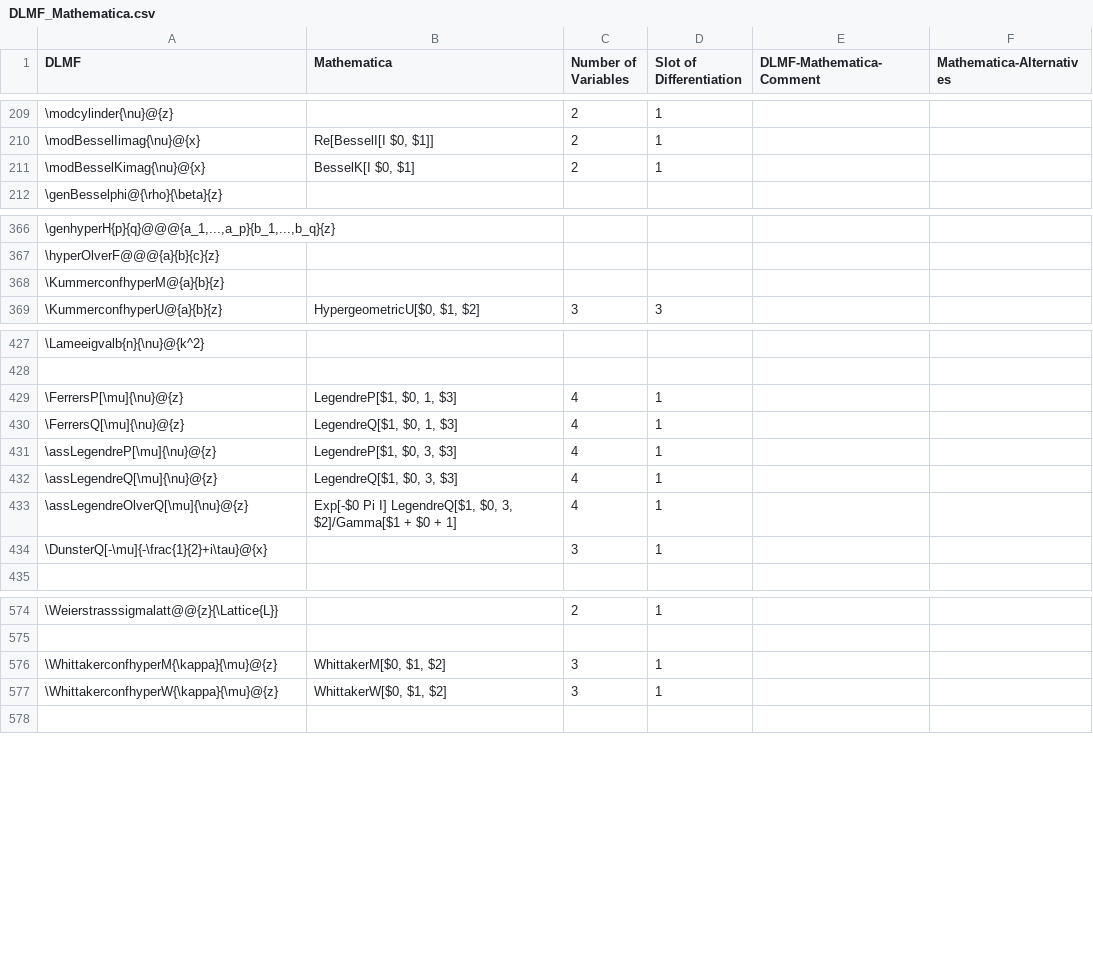
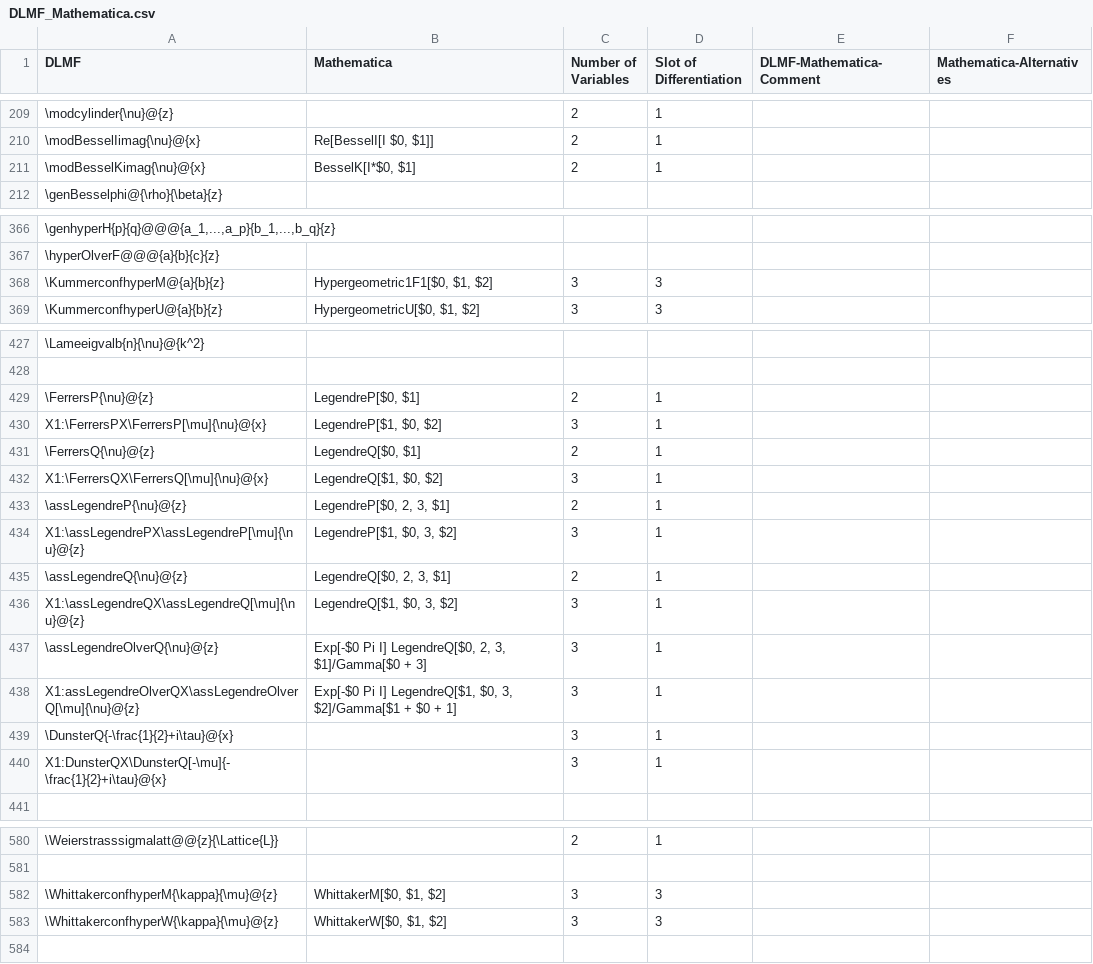
Before and after one commit to gipplab/LaCASt, a CSV file: libs/ReferenceData/CSVTables/DLMF_Mathematica.csv, drawn as a sheet; only a part is shown, gaps mark what is left out; addresses are those after the commit; the diff names each change by its address in the sheet, - before the commit and + after, or states it on an @@ line.

```diff
--- a/libs/ReferenceData/CSVTables/DLMF_Mathematica.csv
+++ b/libs/ReferenceData/CSVTables/DLMF_Mathematica.csv
-B211 (Mathematica): BesselK[I $0, $1]
+B211 (Mathematica): BesselK[I*$0, $1]
-B368 (Mathematica): (empty)
+B368 (Mathematica): Hypergeometric1F1[$0, $1, $2]
-C368 (Number of Variables): (empty)
+C368 (Number of Variables): 3
-D368 (Slot of Differentiation): (empty)
+D368 (Slot of Differentiation): 3
-A429 (DLMF): \FerrersP[\mu]{\nu}@{z}
+A429 (DLMF): \FerrersP{\nu}@{z}
-B429 (Mathematica): LegendreP[$1, $0, 1, $3]
+B429 (Mathematica): LegendreP[$0, $1]
-C429 (Number of Variables): 4
+C429 (Number of Variables): 2
+row 430: X1:\FerrersPX\FerrersP[\mu]{\nu}@{x} | LegendreP[$1, $0, $2] | 3 | 1
-A431 (DLMF): \FerrersQ[\mu]{\nu}@{z}
+A431 (DLMF): \FerrersQ{\nu}@{z}
-B431 (Mathematica): LegendreQ[$1, $0, 1, $3]
+B431 (Mathematica): LegendreQ[$0, $1]
-C431 (Number of Variables): 4
+C431 (Number of Variables): 2
+row 432: X1:\FerrersQX\FerrersQ[\mu]{\nu}@{x} | LegendreQ[$1, $0, $2] | 3 | 1
-A433 (DLMF): \assLegendreP[\mu]{\nu}@{z}
+A433 (DLMF): \assLegendreP{\nu}@{z}
-B433 (Mathematica): LegendreP[$1, $0, 3, $3]
+B433 (Mathematica): LegendreP[$0, 2, 3, $1]
-C433 (Number of Variables): 4
+C433 (Number of Variables): 2
+row 434: X1:\assLegendrePX\assLegendreP[\mu]{\nu}@{z} | LegendreP[$1, $0, 3, $2] | 3 | 1
-A435 (DLMF): \assLegendreQ[\mu]{\nu}@{z}
+A435 (DLMF): \assLegendreQ{\nu}@{z}
-B435 (Mathematica): LegendreQ[$1, $0, 3, $3]
+B435 (Mathematica): LegendreQ[$0, 2, 3, $1]
-C435 (Number of Variables): 4
+C435 (Number of Variables): 2
+row 436: X1:\assLegendreQX\assLegendreQ[\mu]{\nu}@{z} | LegendreQ[$1, $0, 3, $2] | 3 | 1
+row 437: \assLegendreOlverQ{\nu}@{z} | Exp[-$0 Pi I] LegendreQ[$0, 2, 3, $1]/Gamma[$0 + 3] | 3 | 1
-A438 (DLMF): \assLegendreOlverQ[\mu]{\nu}@{z}
+A438 (DLMF): X1:assLegendreOlverQX\assLegendreOlverQ[\mu]{\nu}@{z}
-C438 (Number of Variables): 4
+C438 (Number of Variables): 3
-A439 (DLMF): \DunsterQ[-\mu]{-\frac{1}{2}+i\tau}@{x}
+A439 (DLMF): \DunsterQ{-\frac{1}{2}+i\tau}@{x}
+row 440: X1:DunsterQX\DunsterQ[-\mu]{-\frac{1}{2}+i\tau}@{x} |  | 3 | 1
-D582:D583 (Slot of Differentiation): 1
+D582:D583 (Slot of Differentiation): 3
```
Also changed, not shown: libs/ReferenceData/CSVTables/DLMF_Maple.csv, 18 other files.
